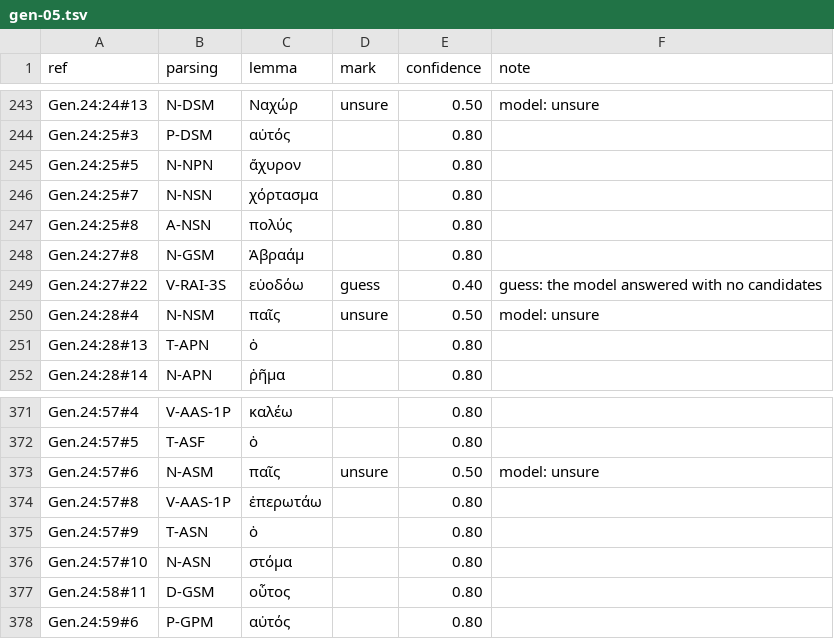
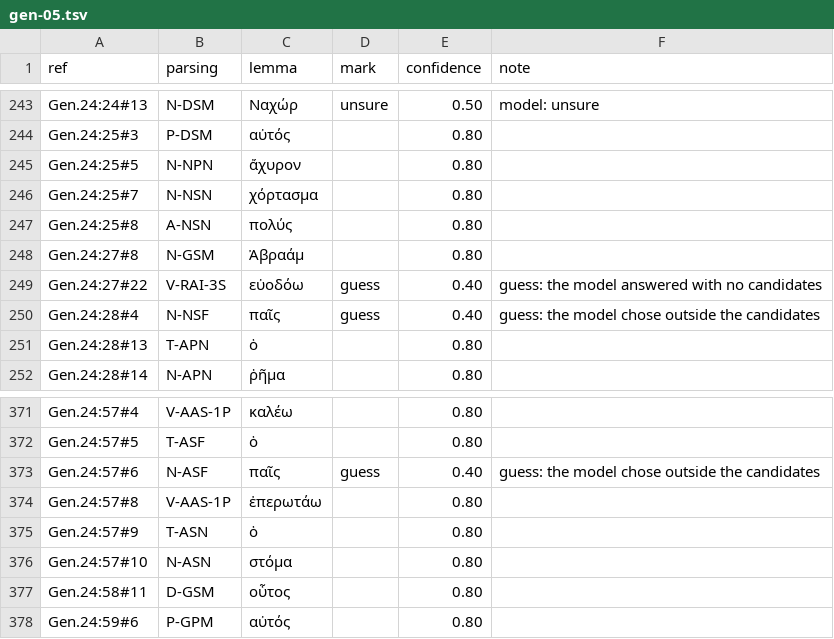
Before and after one commit to Jonathan-A-White/lampas, a TSV file: data/lxx/choices/gen-05.tsv, drawn as a sheet; only a part is shown, gaps mark what is left out.

Commit message:
Genesis 24:28 and 24:57: Rebekah the maid (παῖς) is feminine in the model's choices; the article-gender sweep names who gave each noun its parsing

```diff
--- a/data/lxx/choices/gen-05.tsv
+++ b/data/lxx/choices/gen-05.tsv
@@ -249,3 +249,3 @@ Gen.24:27#8	N-GSM	Ἀβραάμ		0.80
 Gen.24:27#22	V-RAI-3S	εὐοδόω	guess	0.40	guess: the model answered with no candidates
-Gen.24:28#4	N-NSM	παῖς	unsure	0.50	model: unsure
+Gen.24:28#4	N-NSF	παῖς	guess	0.40	guess: the model chose outside the candidates
 Gen.24:28#13	T-APN	ὁ		0.80	
@@ -372,3 +372,3 @@ Gen.24:57#4	V-AAS-1P	καλέω		0.80
 Gen.24:57#5	T-ASF	ὁ		0.80	
-Gen.24:57#6	N-ASM	παῖς	unsure	0.50	model: unsure
+Gen.24:57#6	N-ASF	παῖς	guess	0.40	guess: the model chose outside the candidates
 Gen.24:57#8	V-AAS-1P	ἐπερωτάω		0.80	
```
Also changed, not shown: 3 other files.
